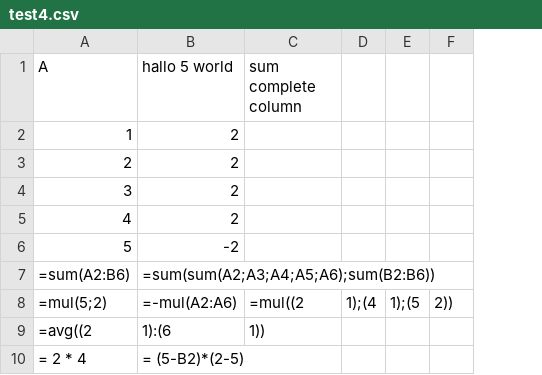
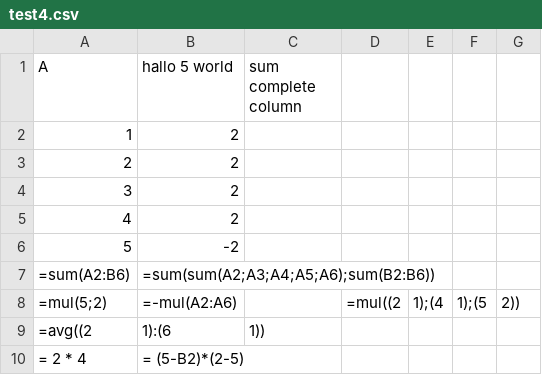
Before and after one commit to fun-redoc/ycel, a CSV file: test4.csv, drawn as a sheet; the diff names each change by its address in the sheet, - before the commit and + after, or states it on an @@ line.

Commit message:
fixed empty cell output

```diff
--- a/test4.csv
+++ b/test4.csv
+column D, row 8: =mul((2
-C8 (sum complete column): =mul((2
+C8 (sum complete column): (empty)
```
Also changed, not shown: 9 other files.
